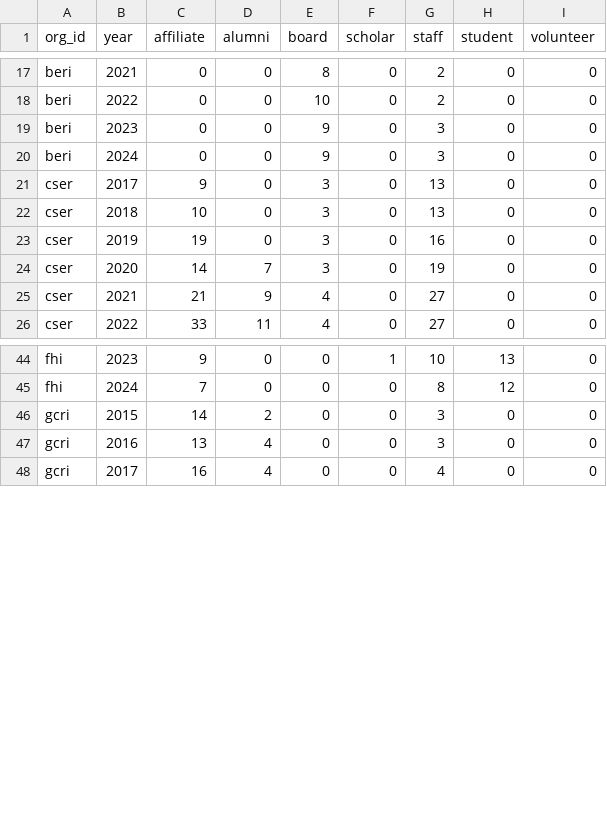
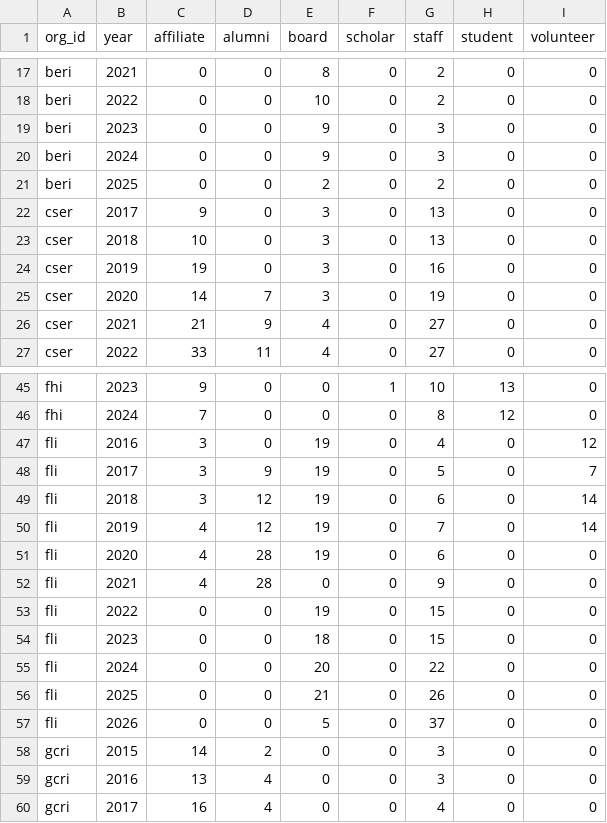
Before and after one commit to florianjehn/GCR-field-overview, a CSV file: data/processed/staff_by_year.csv, drawn as a sheet; only a part is shown, gaps mark what is left out; the diff names each change by its address in the sheet, - before the commit and + after, or states it on an @@ line.

```diff
--- a/data/processed/staff_by_year.csv
+++ b/data/processed/staff_by_year.csv
+row 21: beri | 2025 | 0 | 0 | 2 | 0 | 2 | 0 | 0
+row 47: fli | 2016 | 3 | 0 | 19 | 0 | 4 | 0 | 12
+row 48: fli | 2017 | 3 | 9 | 19 | 0 | 5 | 0 | 7
+row 49: fli | 2018 | 3 | 12 | 19 | 0 | 6 | 0 | 14
+row 50: fli | 2019 | 4 | 12 | 19 | 0 | 7 | 0 | 14
+row 51: fli | 2020 | 4 | 28 | 19 | 0 | 6 | 0 | 0
+row 52: fli | 2021 | 4 | 28 | 0 | 0 | 9 | 0 | 0
+row 53: fli | 2022 | 0 | 0 | 19 | 0 | 15 | 0 | 0
+row 54: fli | 2023 | 0 | 0 | 18 | 0 | 15 | 0 | 0
+row 55: fli | 2024 | 0 | 0 | 20 | 0 | 22 | 0 | 0
+row 56: fli | 2025 | 0 | 0 | 21 | 0 | 26 | 0 | 0
+row 57: fli | 2026 | 0 | 0 | 5 | 0 | 37 | 0 | 0
```
Also changed, not shown: data/manual/team_pages.csv, data/manual/team_role_rules.csv, 5 other files.
